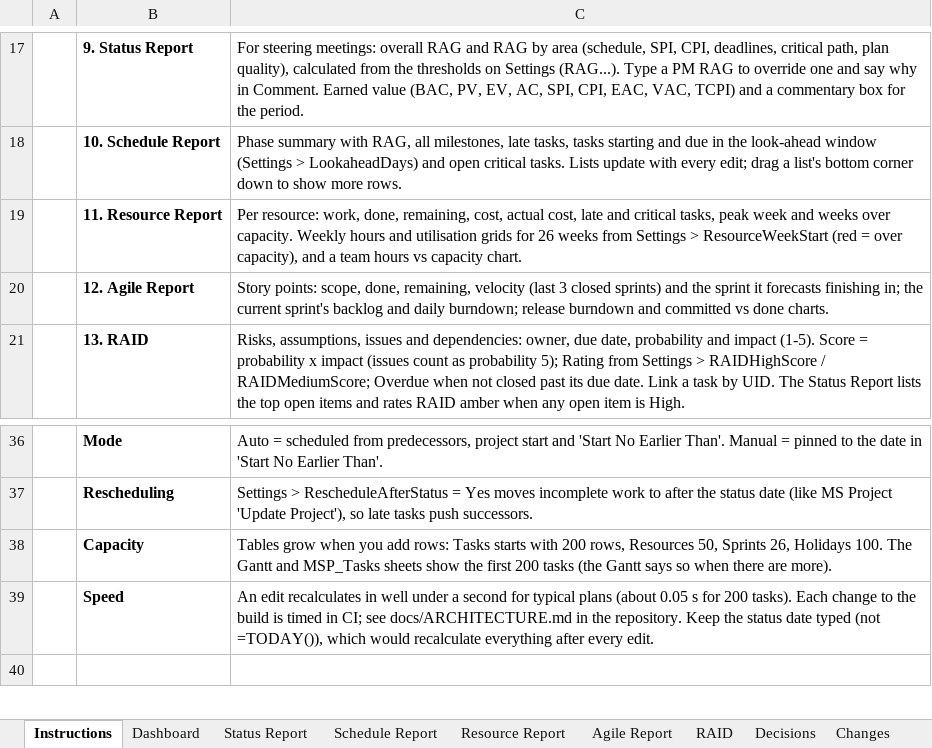
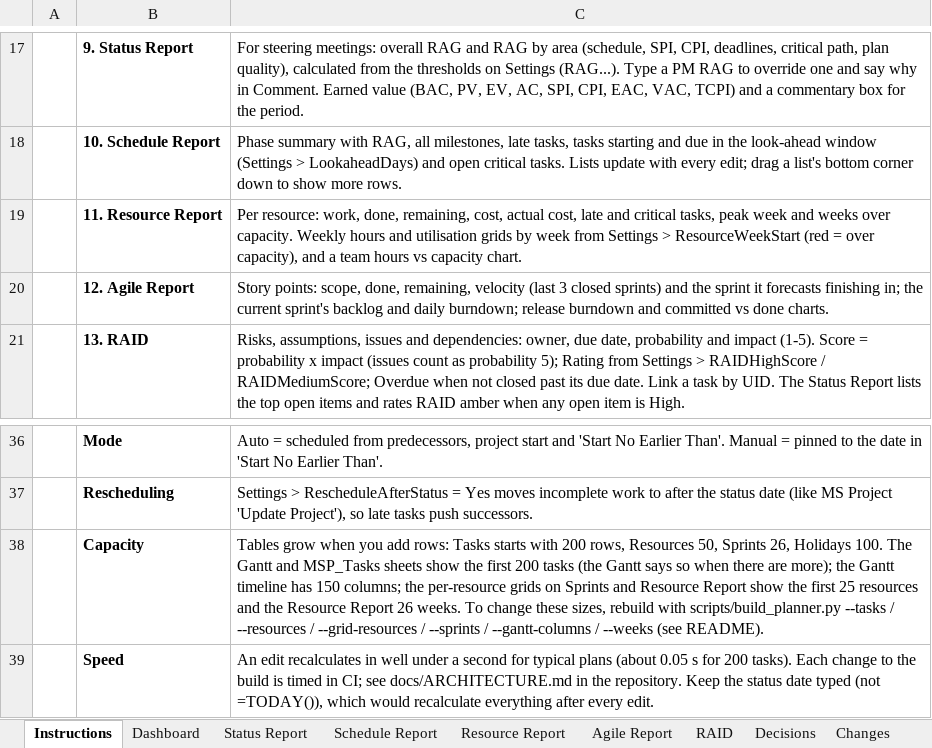
Before and after one commit to LoneWolfDen/excel-project-planner, an Excel workbook: Project_Planner.xlsx, sheet Instructions, drawn as a sheet; only a part is shown, gaps mark what is left out; the shorter side is filled out with more unchanged rows; values as stored, in another font and other column widths than the file's, no borders; the diff names each change by its address in the sheet, - before the commit and + after, or states it on an @@ line.

```diff
--- a/Project_Planner.xlsx (sheet Instructions)
+++ b/Project_Planner.xlsx (sheet Instructions)
-C19: …utilisation grids for 26 weeks from Settings…
+C19: …utilisation grids by week from Settings…
-C38: …there are more).
+C38: …there are more); the Gantt timeline has 150 columns; the per-resource grids on Sprints and Resource Report show the first 25 resources and the Resource Report 26 weeks. To change these sizes, rebuild with scripts/build_planner.py --tasks / --resources / --grid-resources / --sprints / --gantt-columns / --weeks (see README).
```
Also changed, not shown: charts or pictures, Project_Planner_Blank.xlsx, 8 other files.
